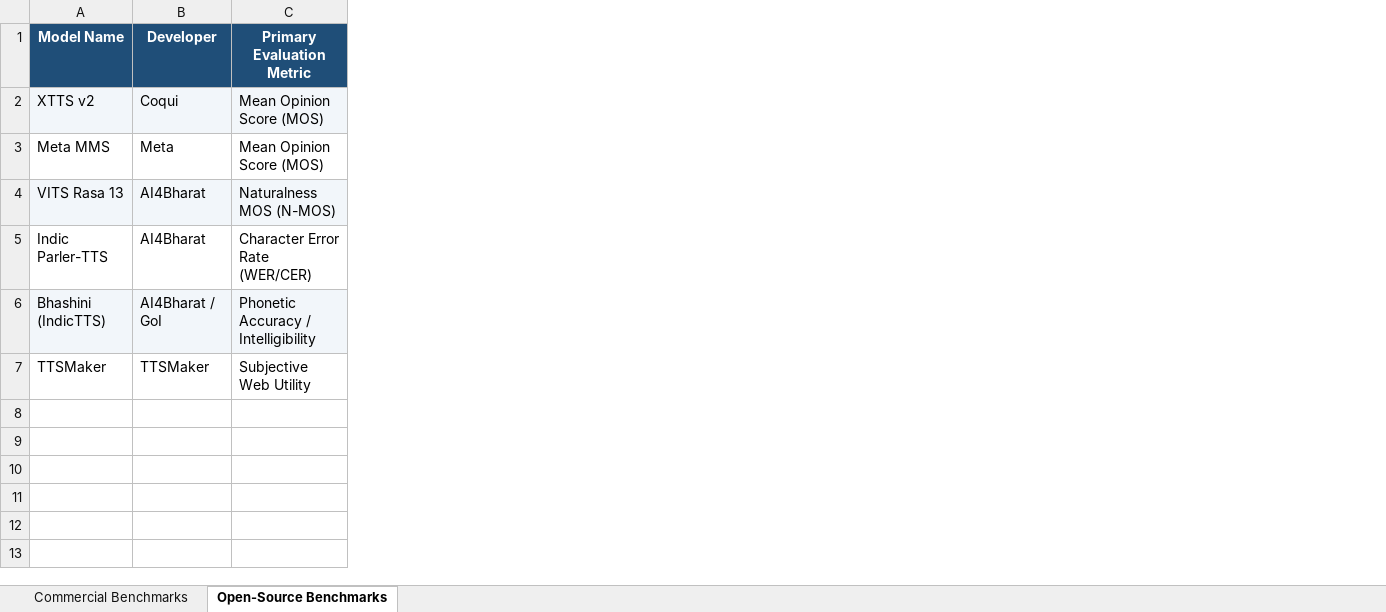
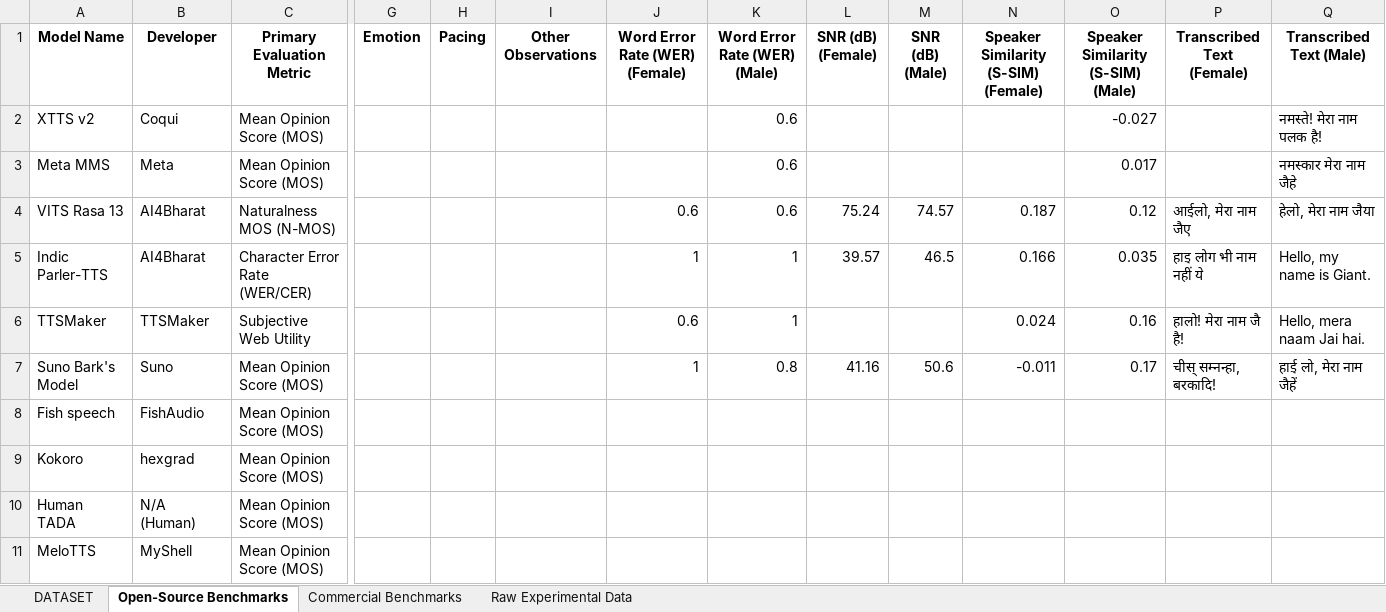
Before and after one commit to JayGang07/Indian-TTS-models, an Excel workbook: docs/Indian_TTS_Models_Overview.xlsx, sheet Open-Source Benchmarks, drawn as a sheet; only a part is shown, gaps mark what is left out; values as stored, in another font and other column widths than the file's, no borders; removed rows and columns are numbered as before the commit, all else as after; rows hold the shown columns only; the diff covers the shown part only; the diff names each change by its address in the sheet, - before the commit and + after, or states it on an @@ line.

Commit message:
Add Bengali & Assamese phonetically balanced datasets, Indic F5 model, and evaluation notebooks
- Add phonetically balanced evaluation datasets for Bengali (20 sentences) and Assamese (20 sentences)
- Add Indic F5 (AI4Bharat) as new model #9 with Bengali & Assamese notebooks and audio results
- Add Bengali & Assamese evaluation notebooks for VITS Rasa, Meta MMS, and Indic Parler
- Add Bengali & Assamese audio evaluation ZIPs for all 4 models
- Update README: expand scope to Hindi/Bengali/Assamese, add Bengali & Assamese dataset documentation, add Indic F5 model breakdown, update repository structure
- Update Indian_TTS_Models_Overview spreadsheet
- Sanitize HF tokens from all new notebooks

```diff
--- a/docs/Indian_TTS_Models_Overview.xlsx (sheet Open-Source Benchmarks)
+++ b/docs/Indian_TTS_Models_Overview.xlsx (sheet Open-Source Benchmarks)
+sheet tab: DATASET
+sheet tab: Raw Experimental Data
@@ sheet tab order changed: DATASET | Open-Source Benchmarks | Commercial Benchmarks | Raw Experimental Data @@
+column G (Emotion), empty
+column H (Pacing), empty
+column I (Other Observations), empty
+column J (Word Error Rate (WER) (Female)), rows 4-6: 0.6 | 1 | 0.6
+column K (Word Error Rate (WER) (Male)), rows 2-6: 0.6 | 0.6 | 0.6 | 1 | 1
+column L (SNR (dB) (Female)), rows 4-5: 75.24 | 39.57
+column M (SNR (dB) (Male)), rows 4-5: 74.57 | 46.5
+column N, rows 1-6: Speaker Similarity (S-SIM) (Female) |  |  | 0.187 | 0.166 | 0.024
+column O, rows 1-6: Speaker Similarity (S-SIM) (Male) | -0.027 | 0.017 | 0.12 | 0.035 | 0.16
+column P (Transcribed Text (Female)), rows 4-6: आईलो, मेरा नाम जैए | हाइ लोग भी नाम नहीं ये | हालो! मेरा नाम जै है!
+column Q (Transcribed Text (Male)), rows 2-6: नमस्ते! मेरा नाम पलक है! | नमस्कार मेरा नाम जैहे | हेलो, मेरा नाम जैया | Hello, my name is Giant. | Hello, mera naam Jai hai.
@@ A1:C1 fill: #1F4E78 → none, text colour: #FFFFFF → black @@
-A2:C2 fill: #F2F6FA
+A2:C2 fill: none
-A4:C4 fill: #F2F6FA
+A4:C4 fill: none
-row 6: Bhashini (IndicTTS) | AI4Bharat / GoI | Phonetic Accuracy / Intelligibility
+row 7: Suno Bark's Model | Suno | Mean Opinion Score (MOS) |  |  |  | 1 | 0.8 | 41.16 | 50.6 | -0.011 | 0.17 | चीस् सम्नन्हा, बरकादि! | हाई लो, मेरा नाम जैहें
+row 8: Fish speech | FishAudio | Mean Opinion Score (MOS)
+row 9: Kokoro | hexgrad | Mean Opinion Score (MOS)
+row 10: Human TADA | N/A (Human) | Mean Opinion Score (MOS)
+row 11: MeloTTS | MyShell | Mean Opinion Score (MOS)
```
Also changed, not shown: cell formats elsewhere in this sheet, sheet Commercial Benchmarks, 19 other files.
